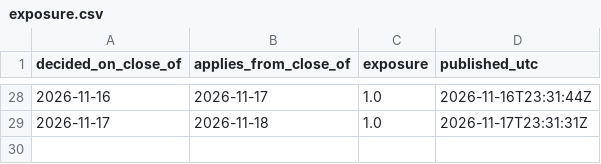
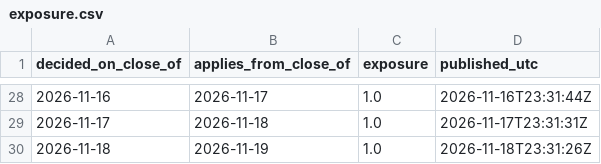
Before and after one commit to isaacbent/g5-paper-trading, a CSV file: g3vt/exposure.csv, drawn as a sheet; only a part is shown, gaps mark what is left out; the diff names each change by its address in the sheet, - before the commit and + after, or states it on an @@ line.

```diff
--- a/g3vt/exposure.csv
+++ b/g3vt/exposure.csv
+row 30: 2026-11-18 | 2026-11-19 | 1.0 | 2026-11-18T23:31:26Z
```
Also changed, not shown: p/p2/ledger.csv, p/p3/ledger.csv, 27 other files.
